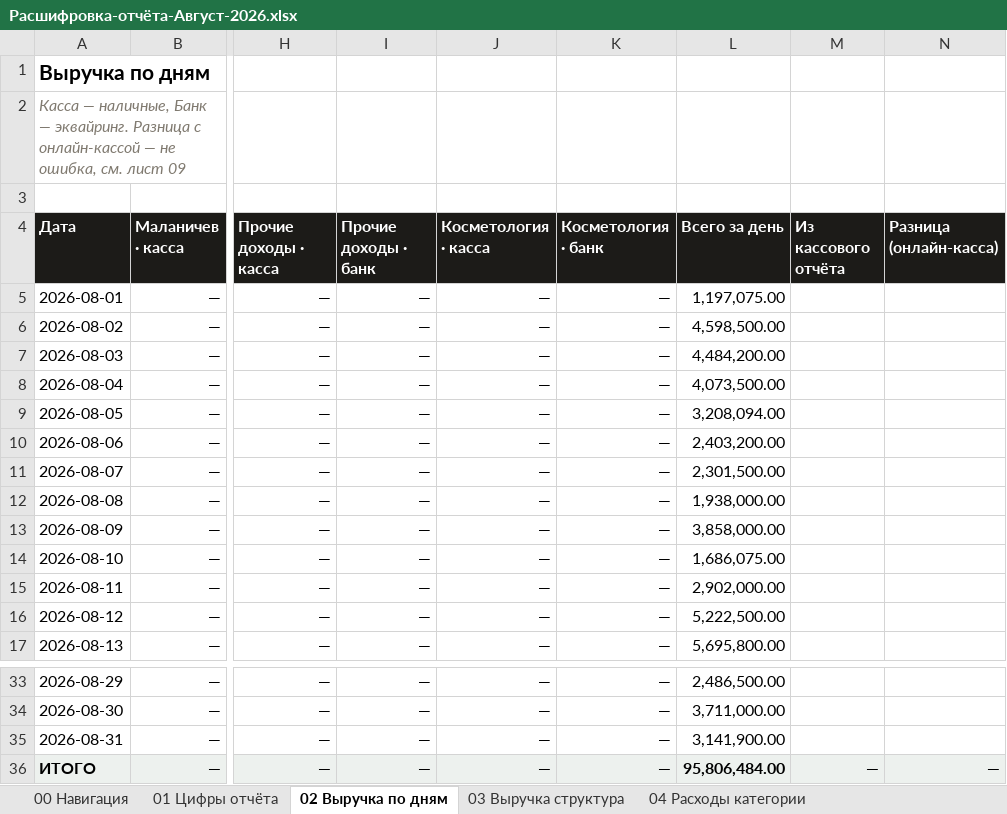
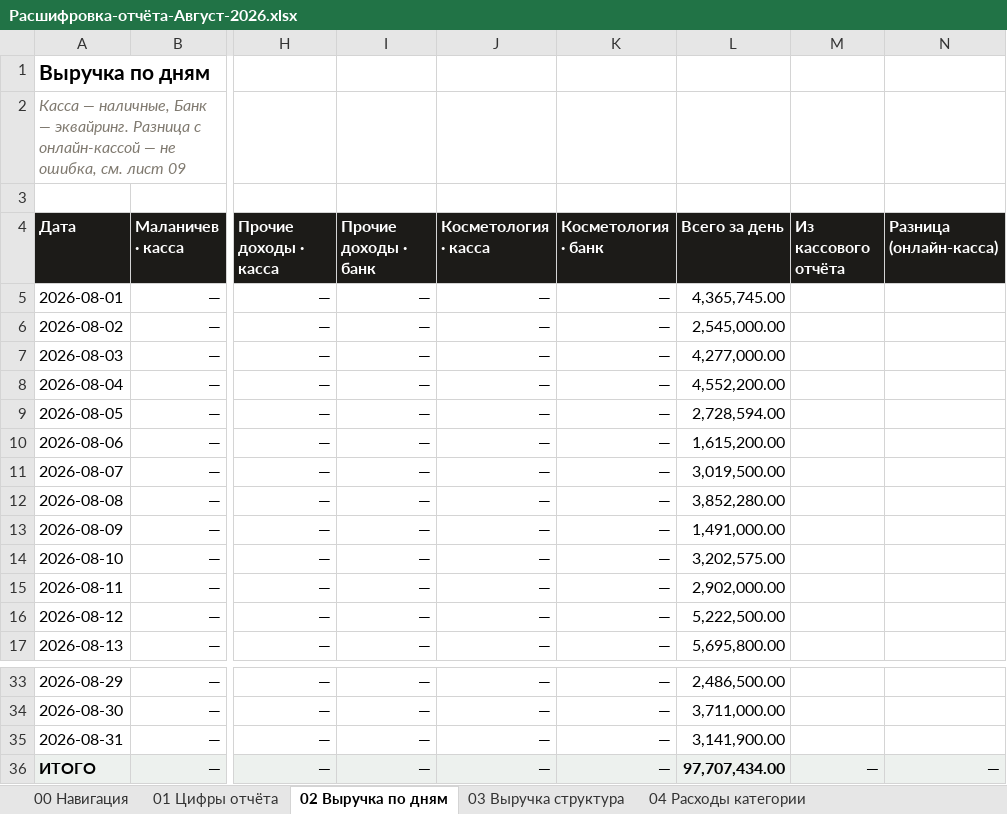
Before and after one commit to casaevteev-creator/-, an Excel workbook: out/Расшифровка-отчёта-Август-2026.xlsx, sheet 02 Выручка по дням, drawn as a sheet; only a part is shown, gaps mark what is left out; values as stored, in another font and other column widths than the file's, no borders; the diff names each change by its address in the sheet, - before the commit and + after, or states it on an @@ line.

```diff
--- a/out/Расшифровка-отчёта-Август-2026.xlsx (sheet 02 Выручка по дням)
+++ b/out/Расшифровка-отчёта-Август-2026.xlsx (sheet 02 Выручка по дням)
-L5 (Всего за день): 1,197,075.00
+L5 (Всего за день): 4,365,745.00
-L6 (Всего за день): 4,598,500.00
+L6 (Всего за день): 2,545,000.00
-L7 (Всего за день): 4,484,200.00
+L7 (Всего за день): 4,277,000.00
-L8 (Всего за день): 4,073,500.00
+L8 (Всего за день): 4,552,200.00
-L9 (Всего за день): 3,208,094.00
+L9 (Всего за день): 2,728,594.00
-L10 (Всего за день): 2,403,200.00
+L10 (Всего за день): 1,615,200.00
-L11 (Всего за день): 2,301,500.00
+L11 (Всего за день): 3,019,500.00
-L12 (Всего за день): 1,938,000.00
+L12 (Всего за день): 3,852,280.00
-L13 (Всего за день): 3,858,000.00
+L13 (Всего за день): 1,491,000.00
-L14 (Всего за день): 1,686,075.00
+L14 (Всего за день): 3,202,575.00
-L36 (Всего за день): 95,806,484.00
+L36 (Всего за день): 97,707,434.00
```
Also changed, not shown: sheet 08 Водопад, sheet 01 Цифры отчёта, sheet 07 Учредители, sheet 09 Контроль, sheet 03 Выручка структура, sheet 13 Разнесение выручки, 1 more sheet, out/Расчёт-Август-2026.xlsx, 8 other files.
